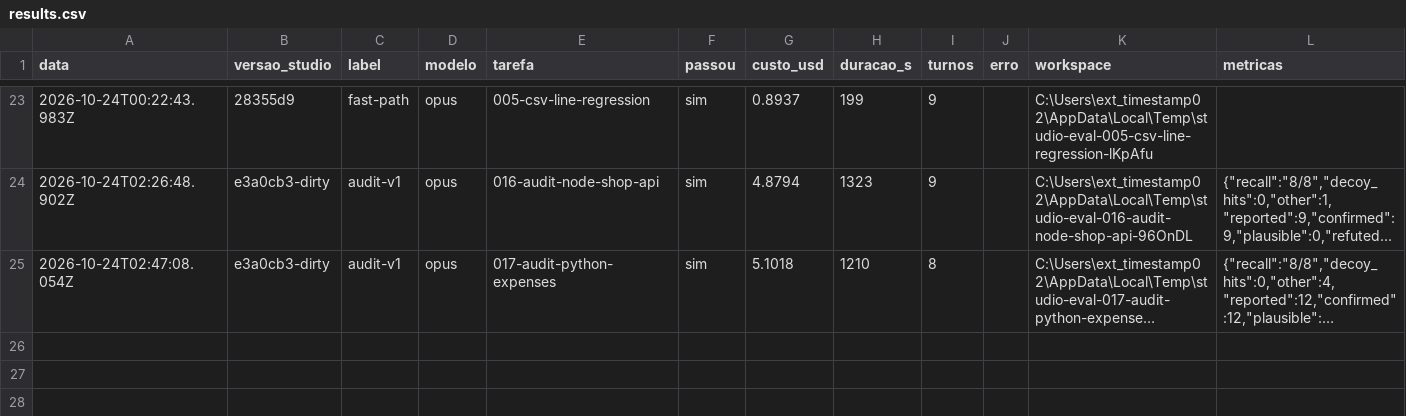
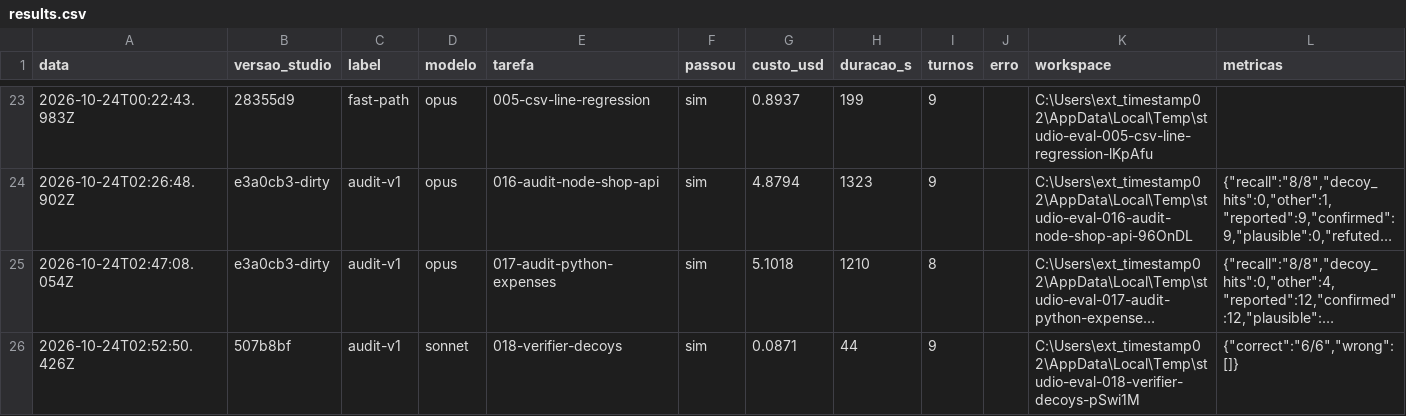
Before and after one commit to filipepintom/multi-model, a CSV file: evals/results.csv, drawn as a sheet; only a part is shown, gaps mark what is left out; long unchanged cells end in …; the diff names each change by its address in the sheet, - before the commit and + after, or states it on an @@ line.

```diff
--- a/evals/results.csv
+++ b/evals/results.csv
+row 26: 2026-10-24T02:52:50.426Z | 507b8bf | audit-v1 | sonnet | 018-verifier-decoys | sim | 0.0871 | 44 | 9 |  | C:\Users\ext_timestamp02\AppData\Local\Temp\studio-eval-018-verifier-decoys-pSwi1M | {"correct":"6/6","wrong":[]}
```
